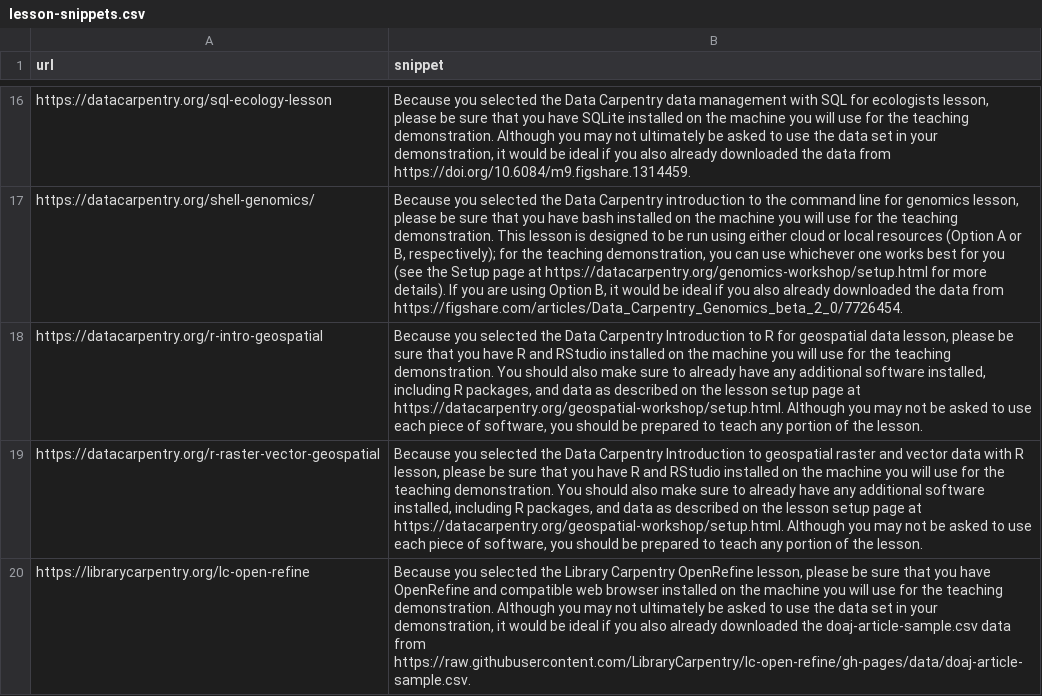
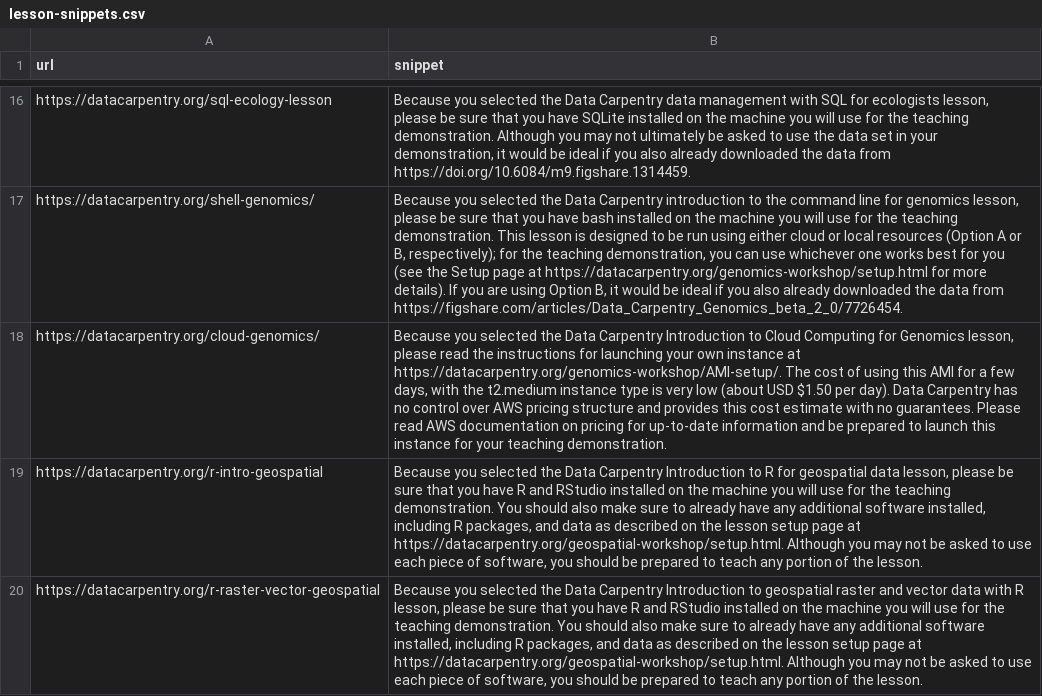
Before and after one commit to jcoliver/auto-demo-email, a CSV file: data/lesson-snippets.csv, drawn as a sheet; only a part is shown, gaps mark what is left out; the shorter side is filled out with more unchanged rows; the diff names each change by its address in the sheet, - before the commit and + after, or states it on an @@ line.

Commit message:
Add DC Cloud Genomics snippet

```diff
--- a/data/lesson-snippets.csv
+++ b/data/lesson-snippets.csv
+row 18: https://datacarpentry.org/cloud-genomics/ | Because you selected the Data Carpentry Introduction to Cloud Computing for Genomics lesson, please read the instructions for launching your own instance at https://datacarpentry.org/genomics-workshop/AMI-setup/. The cost of using this AMI for a few days, with the t2.medium instance type is very low (about USD $1.50 per day). Data Carpentry has no control over AWS pricing structure and provides this cost estimate with no guarantees. Please read AWS documentation on pricing for up-to-date information and be prepared to launch this instance for your teaching demonstration.
```
